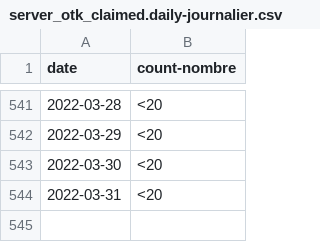
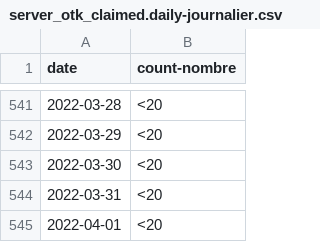
Before and after one commit to cds-snc/covid-alert-data-staging, a CSV file: masked_metrics/csv/daily-journalier/server_otk_claimed.daily-journalier.csv, drawn as a sheet; only a part is shown, gaps mark what is left out; the diff names each change by its address in the sheet, - before the commit and + after, or states it on an @@ line.

```diff
--- a/masked_metrics/csv/daily-journalier/server_otk_claimed.daily-journalier.csv
+++ b/masked_metrics/csv/daily-journalier/server_otk_claimed.daily-journalier.csv
+row 545: 2022-04-01 | <20
```
Also changed, not shown: masked_metrics/csv/daily-journalier/server_otk_claimed_pt.daily-journalier.csv, masked_metrics/csv/daily-journalier/server_otk_generated_pt.daily-journalier.csv, 7 other files.
